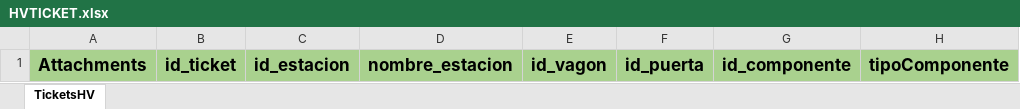
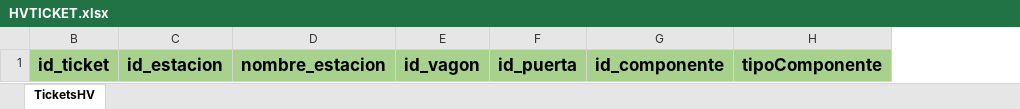
Before and after one commit to jalexis01/IndicadoresSDKJira, an Excel workbook: DashboarJira/PlantillasExcel/HVTICKET.xlsx, sheet TicketsHV, drawn as a sheet; only a part is shown; values as stored, in another font and other column widths than the file's, no borders; table styles not drawn; the diff names each change by its address in the sheet, - before the commit and + after, or states it on an @@ line.

```diff
--- a/DashboarJira/PlantillasExcel/HVTICKET.xlsx (sheet TicketsHV)
+++ b/DashboarJira/PlantillasExcel/HVTICKET.xlsx (sheet TicketsHV)
@@ column A hidden, row 1: Attachments @@
```
Also changed, not shown: DashboarJira/PlantillasExcel/Plantilla MTE-SS-22 Nautilus.xlsx, DashboarJira/PlantillasExcel/Plantilla MTE-TEL-22 Nautilus.xlsx, 3 other files.
